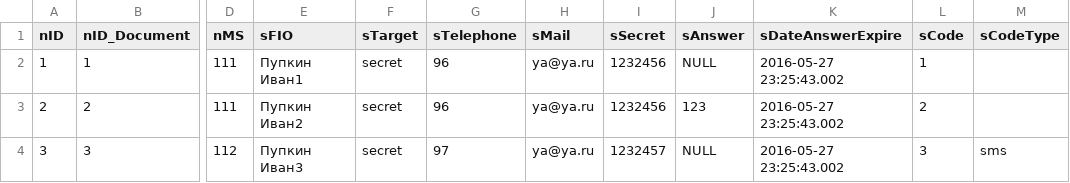
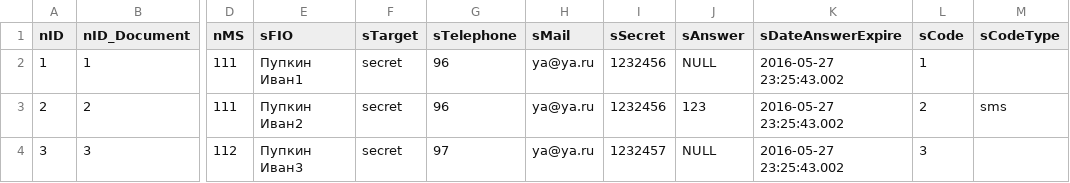
Before and after one commit to e-government-ua/_Kiev, a CSV file: wf-central/src/main/resources/data/DocumentAccess.csv, drawn as a sheet; only a part is shown, gaps mark what is left out; the diff names each change by its address in the sheet, - before the commit and + after, or states it on an @@ line.

Commit message:
https://github.com/e-government-ua/i/issues/450 Enhancement of DocumentAccessHandler implementation

```diff
--- a/wf-central/src/main/resources/data/DocumentAccess.csv
+++ b/wf-central/src/main/resources/data/DocumentAccess.csv
-M3 (sCodeType): (empty)
+M3 (sCodeType): sms
-M4 (sCodeType): sms
+M4 (sCodeType): (empty)
```
Also changed, not shown: 10 other files.
